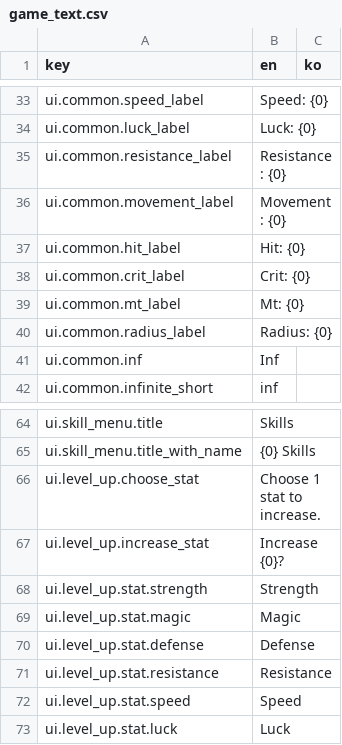
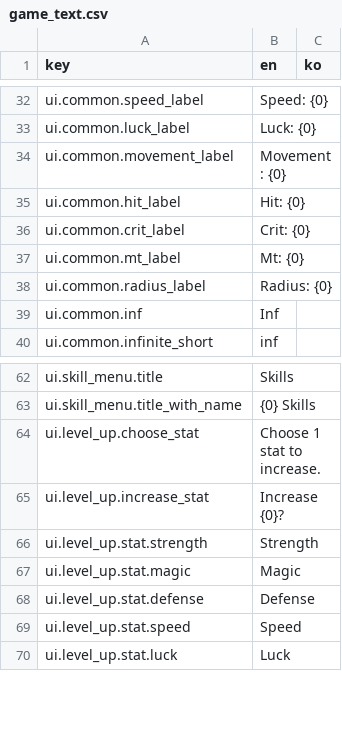
Before and after one commit to fwqefwqef/turn-based-strategy, a CSV file: Assets/Game/Data/game_text.csv, drawn as a sheet; only a part is shown, gaps mark what is left out; the diff covers the shown part only; the diff names each change by its address in the sheet, - before the commit and + after, or states it on an @@ line.

Commit message:
revised magic stat to also act as magic defense. Revised TODO

```diff
--- a/Assets/Game/Data/game_text.csv
+++ b/Assets/Game/Data/game_text.csv
-row 35: ui.common.resistance_label | Resistance: {0}
-row 71: ui.level_up.stat.resistance | Resistance
```
Also changed, not shown: 3 removed rows and 11 edited cells elsewhere in this file, 30 other files.
